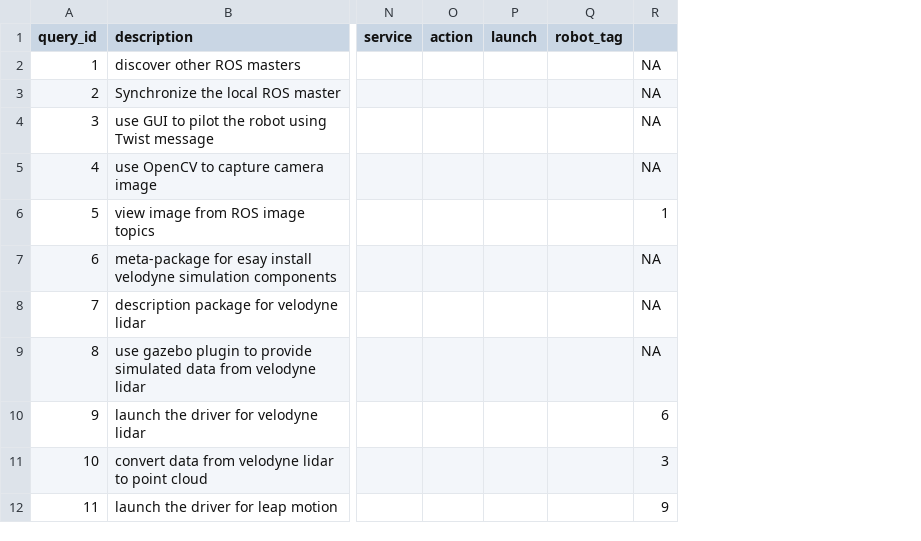
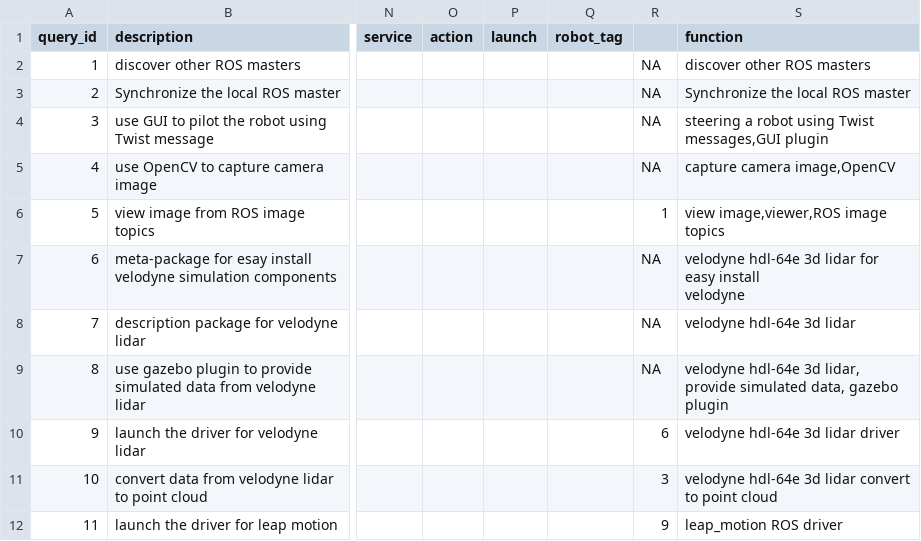
Before and after one commit to iwangshuo/RPKG, a CSV file: pkg_recommendation/github/github_evaluation.csv, drawn as a sheet; only a part is shown, gaps mark what is left out; ↵ is a line break in a cell; the diff names each change by its address in the sheet, - before the commit and + after, or states it on an @@ line.

Commit message:
evaluate github search time

```diff
--- a/pkg_recommendation/github/github_evaluation.csv
+++ b/pkg_recommendation/github/github_evaluation.csv
+column S (function), rows 2-12: discover other ROS masters | Synchronize the local ROS master | steering a robot using Twist messages,GUI plugin | capture camera image,OpenCV | view image,viewer,ROS image topics | velodyne hdl-64e 3d lidar for easy install ↵ velodyne | velodyne hdl-64e 3d lidar | velodyne hdl-64e 3d lidar, provide simulated data, gazebo plugin | velodyne hdl-64e 3d lidar driver | velodyne hdl-64e 3d lidar convert to point cloud | leap_motion ROS driver
```
Also changed, not shown: pkg_recommendation/google/google_query_links.csv, 1 other file.
